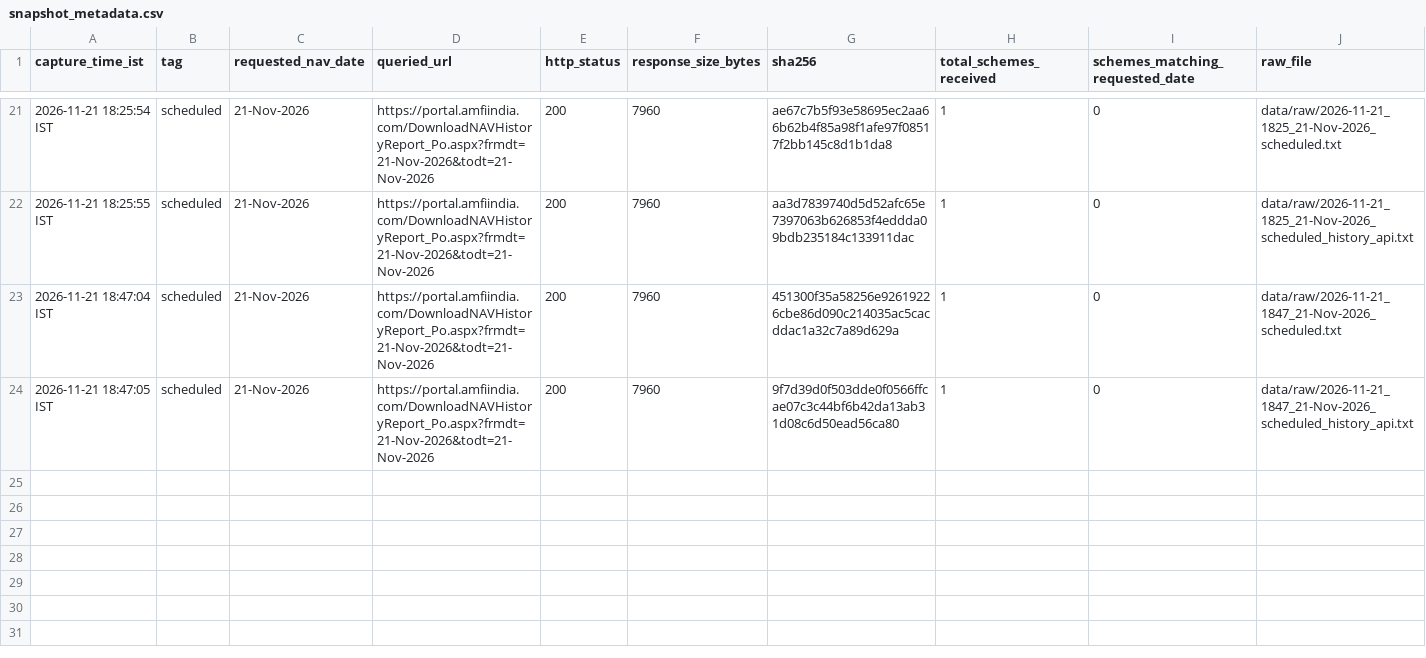
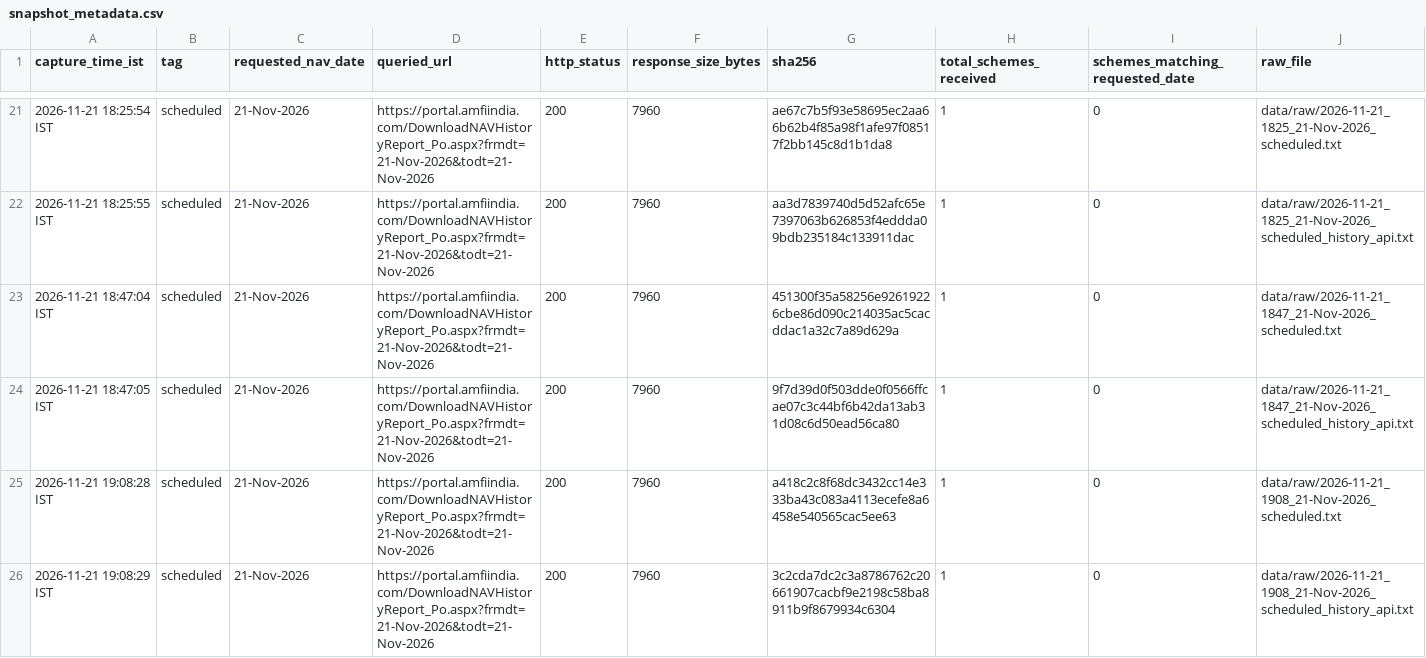
Before and after one commit to workchinmay/AMFI-NAV-MONITORING, a CSV file: data/snapshot_metadata.csv, drawn as a sheet; only a part is shown, gaps mark what is left out; rows hold the shown columns only; the diff names each change by its address in the sheet, - before the commit and + after, or states it on an @@ line.

```diff
--- a/data/snapshot_metadata.csv
+++ b/data/snapshot_metadata.csv
+row 25: 2026-11-21 19:08:28 IST | scheduled | 21-Nov-2026 | https://portal.amfiindia.com/DownloadNAVHistoryReport_Po.aspx?frmdt=21-Nov-2026&todt=21-Nov-2026 | 200 | 7960 | a418c2c8f68dc3432cc14e333ba43c083a4113ecefe8a6458e540565cac5ee63 | 1 | 0 | data/raw/2026-11-21_1908_21-Nov-2026_scheduled.txt
+row 26: 2026-11-21 19:08:29 IST | scheduled | 21-Nov-2026 | https://portal.amfiindia.com/DownloadNAVHistoryReport_Po.aspx?frmdt=21-Nov-2026&todt=21-Nov-2026 | 200 | 7960 | 3c2cda7dc2c3a8786762c20661907cacbf9e2198c58ba8911b9f8679934c6304 | 1 | 0 | data/raw/2026-11-21_1908_21-Nov-2026_scheduled_history_api.txt
```
Also changed, not shown: 4 other files.
